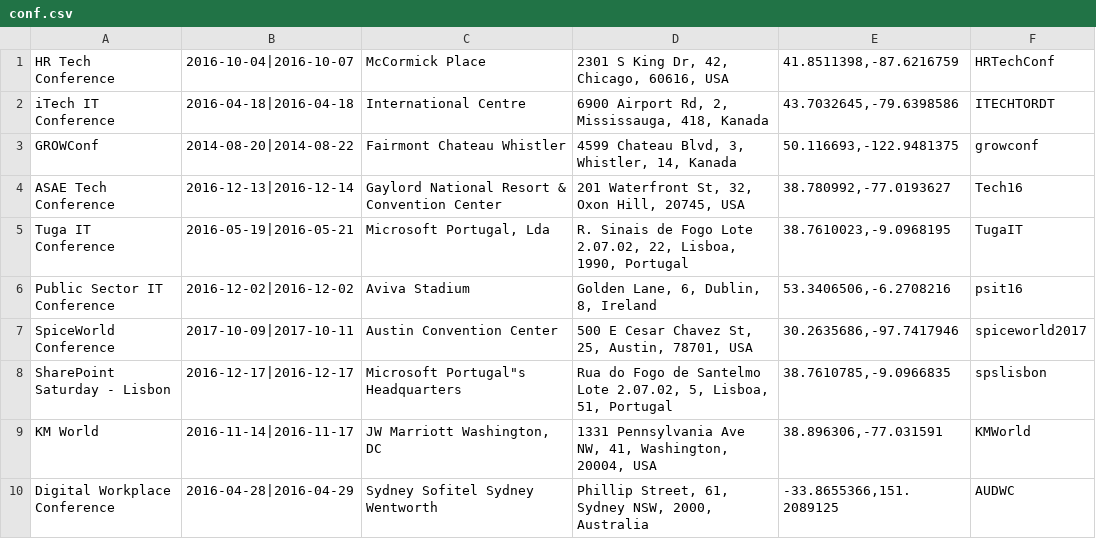
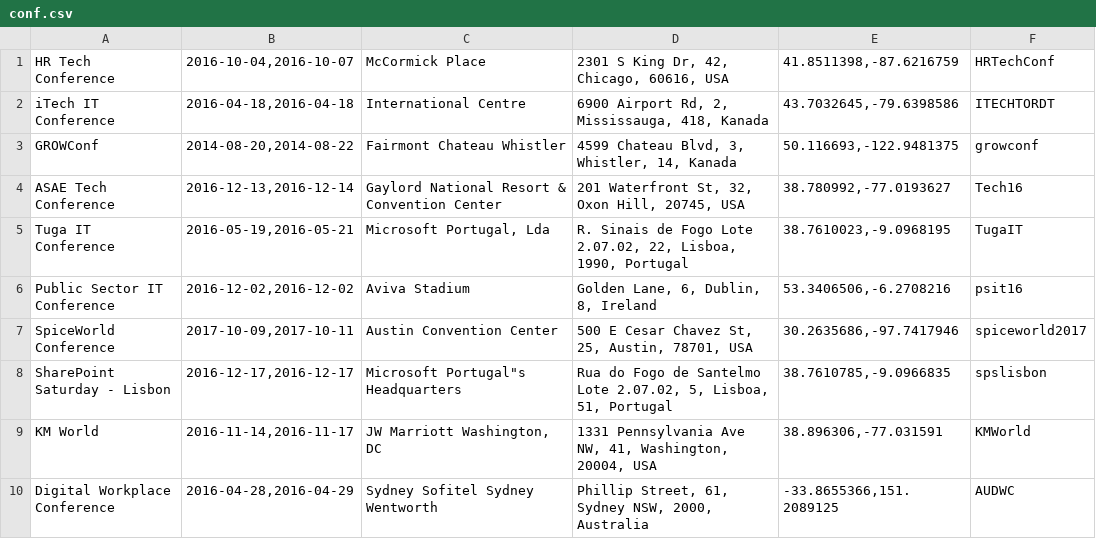
Before and after one commit to derdanielb/conference-sentiment-analysis, a CSV file: csa-conference-collector/conf.csv, drawn as a sheet.

```diff
--- a/csa-conference-collector/conf.csv
+++ b/csa-conference-collector/conf.csv
@@ -1,10 +1,10 @@
-HR Tech Conference;2016-10-04|2016-10-07;McCormick Place;2301 S King Dr, 42, Chicago, 60616, USA;41.8511398,-87.6216759;HRTechConf
-iTech IT Conference;2016-04-18|2016-04-18;International Centre;6900 Airport Rd, 2, Mississauga, 418, Kanada;43.7032645,-79.6398586;ITECHTORDT
-GROWConf;2014-08-20|2014-08-22;Fairmont Chateau Whistler;4599 Chateau Blvd, 3, Whistler, 14, Kanada;50.116693,-122.9481375;growconf
-ASAE Tech Conference;2016-12-13|2016-12-14;Gaylord National Resort & Convention Center;201 Waterfront St, 32, Oxon Hill, 20745, USA;38.780992,-77.0193627;Tech16
-Tuga IT Conference;2016-05-19|2016-05-21;Microsoft Portugal, Lda;R. Sinais de Fogo Lote 2.07.02, 22, Lisboa, 1990, Portugal;38.7610023,-9.0968195;TugaIT
-Public Sector IT Conference;2016-12-02|2016-12-02;Aviva Stadium;Golden Lane, 6, Dublin, 8, Ireland;53.3406506,-6.2708216;psit16
-SpiceWorld Conference;2017-10-09|2017-10-11;Austin Convention Center;500 E Cesar Chavez St, 25, Austin, 78701, USA;30.2635686,-97.7417946;spiceworld2017
-SharePoint Saturday - Lisbon;2016-12-17|2016-12-17;Microsoft Portugal"s Headquarters;Rua do Fogo de Santelmo Lote 2.07.02, 5, Lisboa, 51, Portugal;38.7610785,-9.0966835;spslisbon
-KM World;2016-11-14|2016-11-17;JW Marriott Washington, DC;1331 Pennsylvania Ave NW, 41, Washington, 20004, USA;38.896306,-77.031591;KMWorld
-Digital Workplace Conference;2016-04-28|2016-04-29;Sydney Sofitel Sydney Wentworth;Phillip Street, 61, Sydney NSW, 2000, Australia;-33.8655366,151.2089125;AUDWC
+HR Tech Conference;2016-10-04,2016-10-07;McCormick Place;2301 S King Dr, 42, Chicago, 60616, USA;41.8511398,-87.6216759;HRTechConf
+iTech IT Conference;2016-04-18,2016-04-18;International Centre;6900 Airport Rd, 2, Mississauga, 418, Kanada;43.7032645,-79.6398586;ITECHTORDT
+GROWConf;2014-08-20,2014-08-22;Fairmont Chateau Whistler;4599 Chateau Blvd, 3, Whistler, 14, Kanada;50.116693,-122.9481375;growconf
+ASAE Tech Conference;2016-12-13,2016-12-14;Gaylord National Resort & Convention Center;201 Waterfront St, 32, Oxon Hill, 20745, USA;38.780992,-77.0193627;Tech16
+Tuga IT Conference;2016-05-19,2016-05-21;Microsoft Portugal, Lda;R. Sinais de Fogo Lote 2.07.02, 22, Lisboa, 1990, Portugal;38.7610023,-9.0968195;TugaIT
+Public Sector IT Conference;2016-12-02,2016-12-02;Aviva Stadium;Golden Lane, 6, Dublin, 8, Ireland;53.3406506,-6.2708216;psit16
+SpiceWorld Conference;2017-10-09,2017-10-11;Austin Convention Center;500 E Cesar Chavez St, 25, Austin, 78701, USA;30.2635686,-97.7417946;spiceworld2017
+SharePoint Saturday - Lisbon;2016-12-17,2016-12-17;Microsoft Portugal"s Headquarters;Rua do Fogo de Santelmo Lote 2.07.02, 5, Lisboa, 51, Portugal;38.7610785,-9.0966835;spslisbon
+KM World;2016-11-14,2016-11-17;JW Marriott Washington, DC;1331 Pennsylvania Ave NW, 41, Washington, 20004, USA;38.896306,-77.031591;KMWorld
+Digital Workplace Conference;2016-04-28,2016-04-29;Sydney Sofitel Sydney Wentworth;Phillip Street, 61, Sydney NSW, 2000, Australia;-33.8655366,151.2089125;AUDWC
```
Also changed, not shown: 1 other file.
